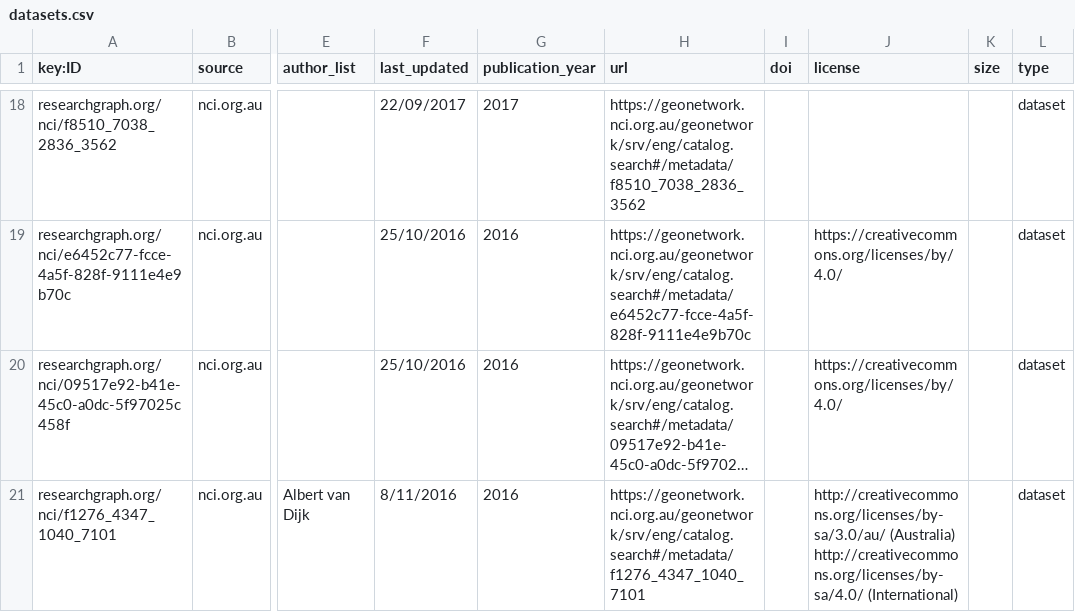
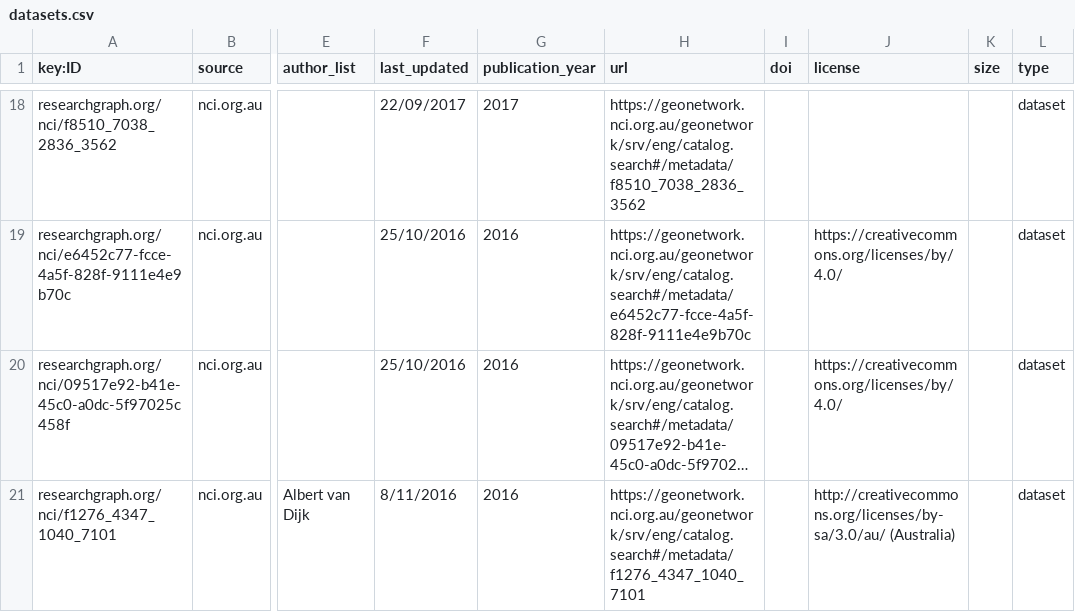
Before and after one commit to researchgraph/NCI, a CSV file: csv/datasets.csv, drawn as a sheet; only a part is shown, gaps mark what is left out; long unchanged cells end in …; ↵ is a line break in a cell; the diff covers the shown part only; the diff names each change by its address in the sheet, - before the commit and + after, or states it on an @@ line.

```diff
--- a/csv/datasets.csv
+++ b/csv/datasets.csv
-J21 (license): http://creativecommons.org/licenses/by-sa/3.0/au/ (Australia) ↵ http://creativecommons.org/licenses/by-sa/4.0/ (International)
+J21 (license): http://creativecommons.org/licenses/by-sa/3.0/au/ (Australia)
```
Also changed, not shown: 1 removed row and 7 edited cells elsewhere in this file.
